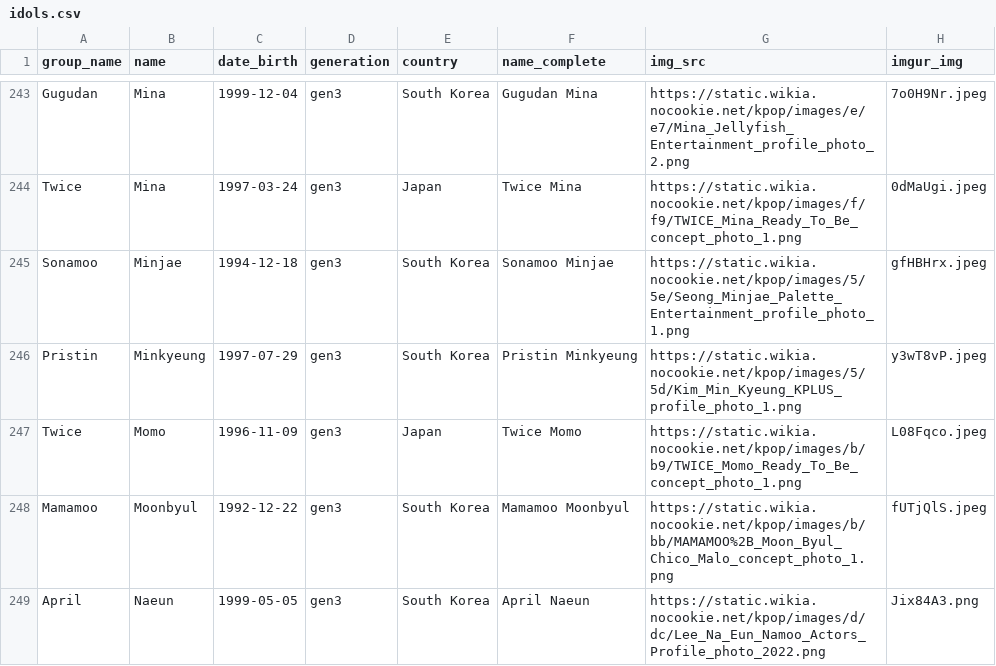
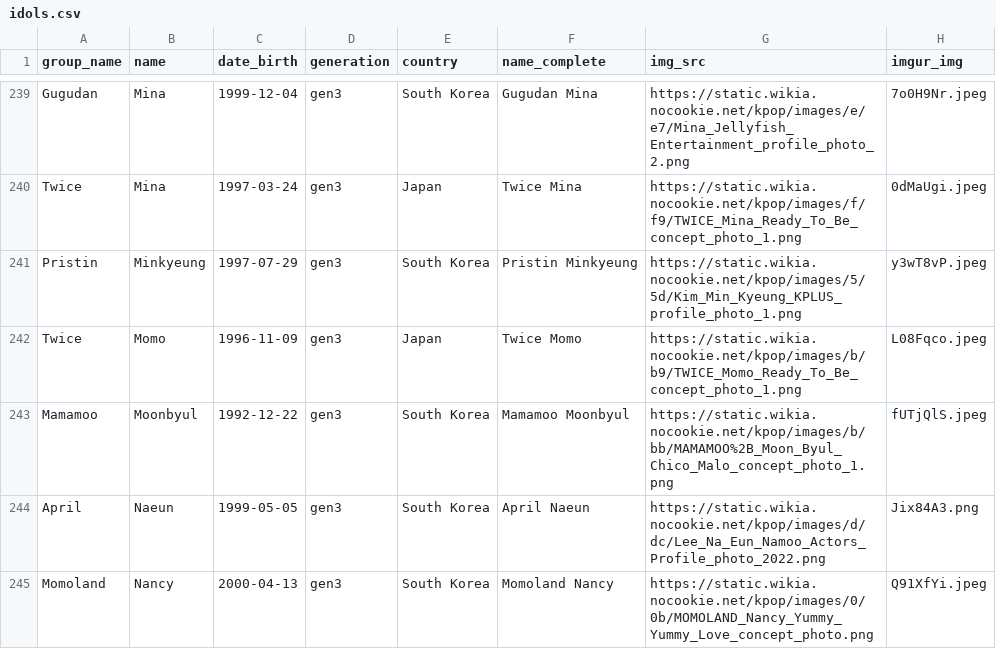
Before and after one commit to xStarBlade/kpopsorter, a CSV file: idols.csv, drawn as a sheet; only a part is shown, gaps mark what is left out; the shorter side is filled out with more unchanged rows; the diff covers the shown part only; the diff names each change by its address in the sheet, - before the commit and + after, or states it on an @@ line.

Commit message:
Update idols.csv

```diff
--- a/idols.csv
+++ b/idols.csv
-row 245: Sonamoo | Minjae | 1994-12-18 | gen3 | South Korea | Sonamoo Minjae | https://static.wikia.nocookie.net/kpop/images/5/5e/Seong_Minjae_Palette_Entertainment_profile_photo_1.png | gfHBHrx.jpeg
```
Also changed, not shown: 7 removed rows elsewhere in this file.
